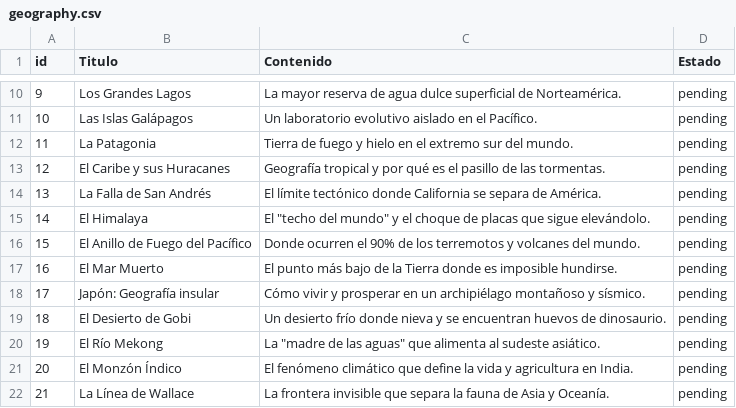
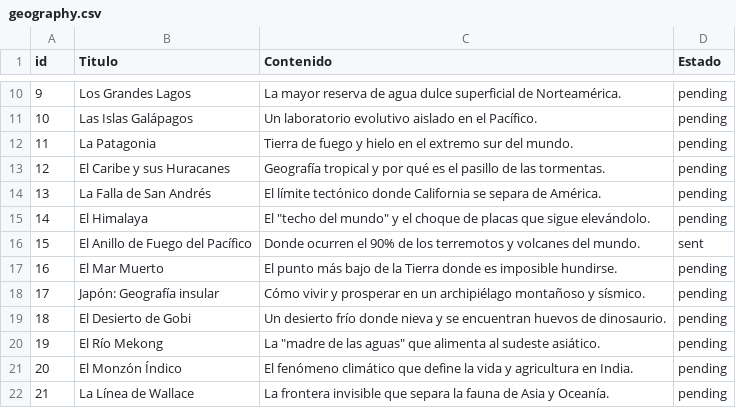
Before and after one commit to berasteguip/daily-pill, a CSV file: material/topics/geography.csv, drawn as a sheet; only a part is shown, gaps mark what is left out.

```diff
--- a/material/topics/geography.csv
+++ b/material/topics/geography.csv
@@ -15,3 +15,3 @@ id,Titulo,Contenido,Estado
 14,El Himalaya,"El ""techo del mundo"" y el choque de placas que sigue elevándolo.",pending
-15,El Anillo de Fuego del Pacífico,Donde ocurren el 90% de los terremotos y volcanes del mundo.,pending
+15,El Anillo de Fuego del Pacífico,Donde ocurren el 90% de los terremotos y volcanes del mundo.,sent
 16,El Mar Muerto,El punto más bajo de la Tierra donde es imposible hundirse.,pending
```
Also changed, not shown: 5 other files.
